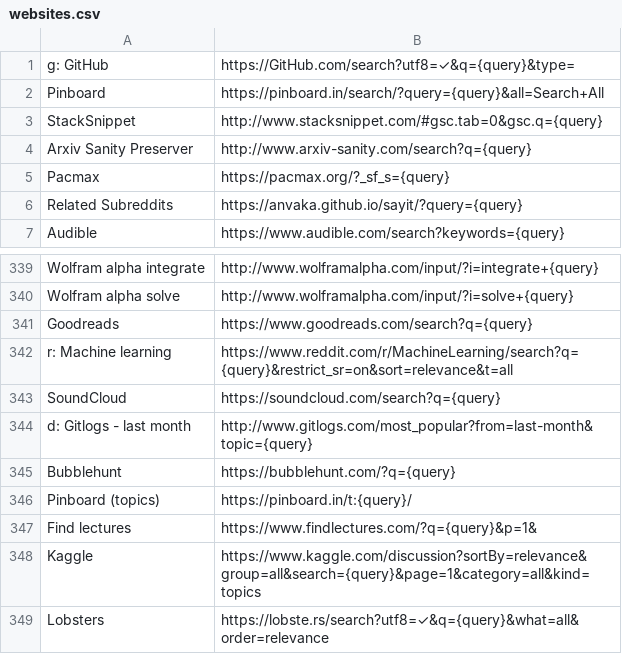
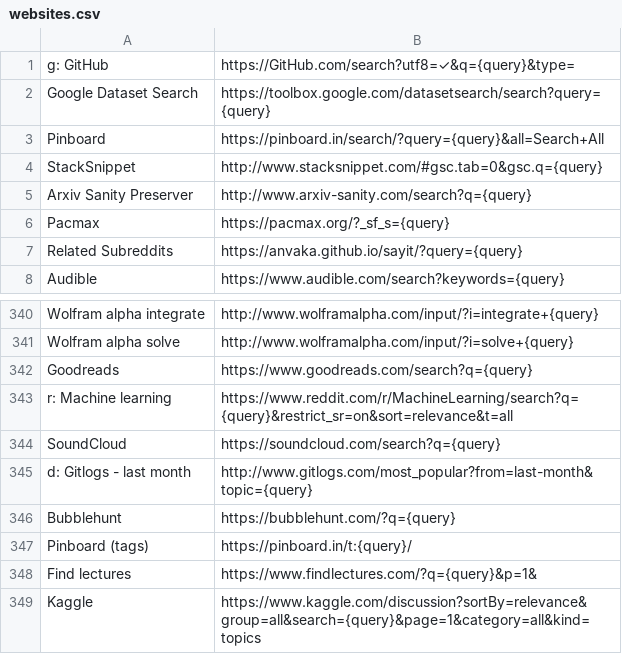
Before and after one commit to nikitavoloboev/alfred-web-searches, a CSV file: workflow/websites.csv, drawn as a sheet; only a part is shown, gaps mark what is left out; the shorter side is filled out with more unchanged rows.

Commit message:
update

```diff
--- a/workflow/websites.csv
+++ b/workflow/websites.csv
@@ -1,2 +1,3 @@
 g: GitHub,https://GitHub.com/search?utf8=✓&q={query}&type=
+Google Dataset Search,https://toolbox.google.com/datasetsearch/search?query={query}
 Pinboard,https://pinboard.in/search/?query={query}&all=Search+All
@@ -345,3 +346,3 @@ d: Gitlogs - last month,http://www.gitlogs.com/most_popular?from=last-month&topi
 Bubblehunt,https://bubblehunt.com/?q={query}
-Pinboard (topics),https://pinboard.in/t:{query}/
+Pinboard (tags),https://pinboard.in/t:{query}/
 Find lectures,https://www.findlectures.com/?q={query}&p=1&
```
